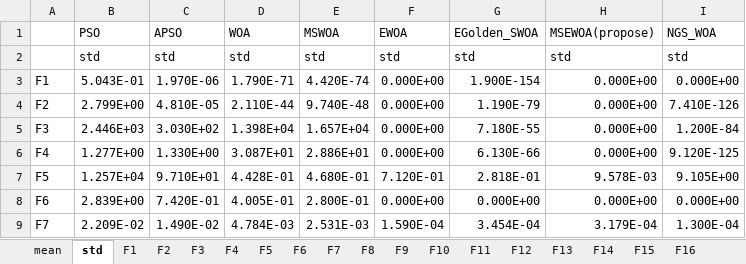
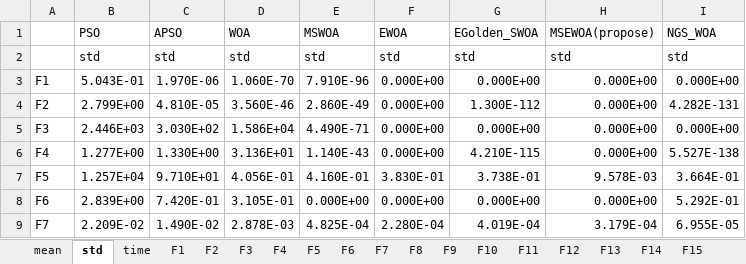
Before and after one commit to ZongSingHuang/Multi-Strategy-Enhanced-Whale-Optimization-Algorithm, an Excel workbook: Conclusion.xlsx, sheet std, drawn as a sheet; only a part is shown; values as stored, in another font and other column widths than the file's, no cell formats; the diff covers the shown part only; the diff names each change by its address in the sheet, - before the commit and + after, or states it on an @@ line.

```diff
--- a/Conclusion.xlsx (sheet std)
+++ b/Conclusion.xlsx (sheet std)
+sheet tab: time
-D3 (WOA): 1.790E-71
+D3 (WOA): 1.060E-70
-E3 (MSWOA): 4.420E-74
+E3 (MSWOA): 7.910E-96
-G3 (EGolden_SWOA): 1.900E-154
+G3 (EGolden_SWOA): 0.000E+00
-D4 (WOA): 2.110E-44
+D4 (WOA): 3.560E-46
-E4 (MSWOA): 9.740E-48
+E4 (MSWOA): 2.860E-49
-G4 (EGolden_SWOA): 1.190E-79
+G4 (EGolden_SWOA): 1.300E-112
-I4 (NGS_WOA): 7.410E-126
+I4 (NGS_WOA): 4.282E-131
-D5 (WOA): 1.398E+04
+D5 (WOA): 1.586E+04
-E5 (MSWOA): 1.657E+04
+E5 (MSWOA): 4.490E-71
-G5 (EGolden_SWOA): 7.180E-55
+G5 (EGolden_SWOA): 0.000E+00
-I5 (NGS_WOA): 1.200E-84
+I5 (NGS_WOA): 0.000E+00
-D6 (WOA): 3.087E+01
+D6 (WOA): 3.136E+01
-E6 (MSWOA): 2.886E+01
+E6 (MSWOA): 1.140E-43
-G6 (EGolden_SWOA): 6.130E-66
+G6 (EGolden_SWOA): 4.210E-115
-I6 (NGS_WOA): 9.120E-125
+I6 (NGS_WOA): 5.527E-138
-D7 (WOA): 4.428E-01
+D7 (WOA): 4.056E-01
-E7 (MSWOA): 4.680E-01
+E7 (MSWOA): 4.160E-01
-F7 (EWOA): 7.120E-01
+F7 (EWOA): 3.830E-01
-G7 (EGolden_SWOA): 2.818E-01
+G7 (EGolden_SWOA): 3.738E-01
-I7 (NGS_WOA): 9.105E+00
+I7 (NGS_WOA): 3.664E-01
-D8 (WOA): 4.005E-01
+D8 (WOA): 3.105E-01
-E8 (MSWOA): 2.800E-01
+E8 (MSWOA): 0.000E+00
-I8 (NGS_WOA): 0.000E+00
+I8 (NGS_WOA): 5.292E-01
-D9 (WOA): 4.784E-03
+D9 (WOA): 2.878E-03
-E9 (MSWOA): 2.531E-03
+E9 (MSWOA): 4.825E-04
-F9 (EWOA): 1.590E-04
+F9 (EWOA): 2.280E-04
-G9 (EGolden_SWOA): 3.454E-04
+G9 (EGolden_SWOA): 4.019E-04
-I9 (NGS_WOA): 1.300E-04
+I9 (NGS_WOA): 6.955E-05
```
Also changed, not shown: 71 edited cells elsewhere in this sheet, sheet mean, cell formats.
